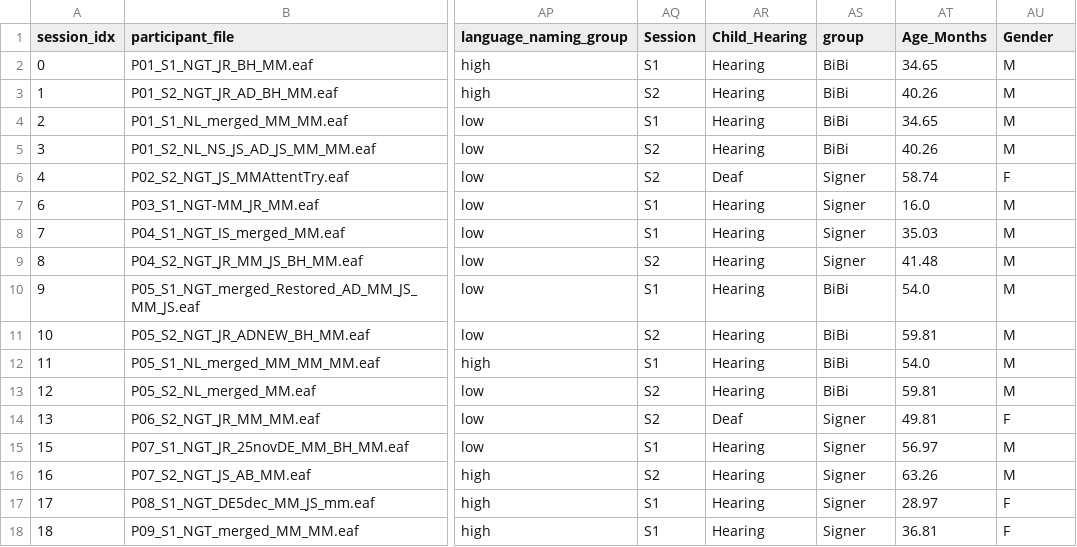
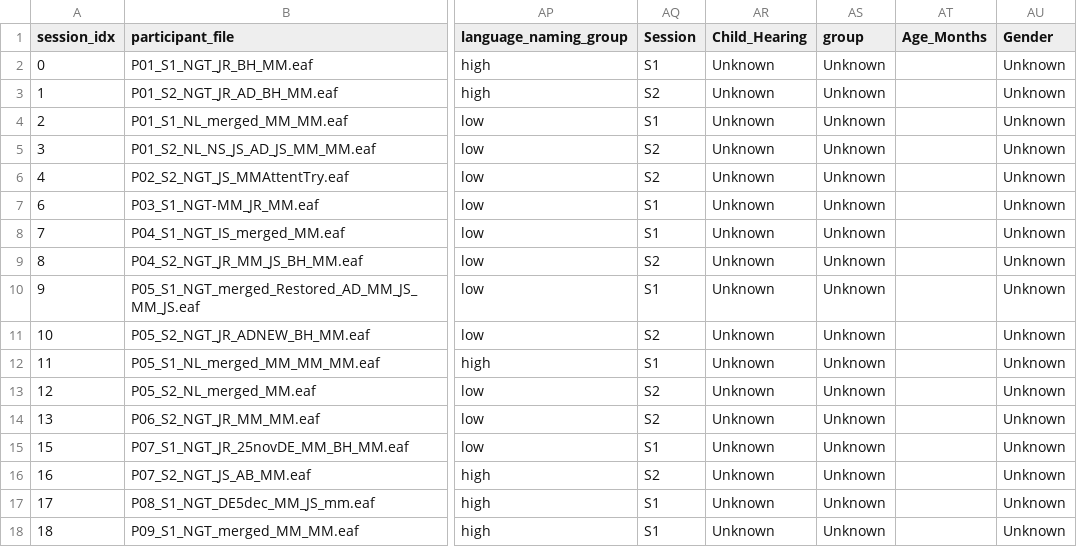
Before and after one commit to leekezar/leekezar.github.io, a CSV file: naming_assets/session_support_metadata.csv, drawn as a sheet; only a part is shown, gaps mark what is left out; the diff covers the shown part only; the diff names each change by its address in the sheet, - before the commit and + after, or states it on an @@ line.

```diff
--- a/naming_assets/session_support_metadata.csv
+++ b/naming_assets/session_support_metadata.csv
-AR2:AR5 (Child_Hearing): Hearing
+AR2:AR5 (Child_Hearing): Unknown
-AS2:AS5 (group): BiBi
+AS2:AS5 (group): Unknown
-AT2 (Age_Months): 34.65
+AT2 (Age_Months): (empty)
-AU2:AU5 (Gender): M
+AU2:AU5 (Gender): Unknown
-AT3 (Age_Months): 40.26
+AT3 (Age_Months): (empty)
-AT4 (Age_Months): 34.65
+AT4 (Age_Months): (empty)
-AT5 (Age_Months): 40.26
+AT5 (Age_Months): (empty)
-AR6 (Child_Hearing): Deaf
+AR6 (Child_Hearing): Unknown
-AS6:AS9 (group): Signer
+AS6:AS9 (group): Unknown
-AT6 (Age_Months): 58.74
+AT6 (Age_Months): (empty)
-AU6 (Gender): F
+AU6 (Gender): Unknown
-AR7:AR13 (Child_Hearing): Hearing
+AR7:AR13 (Child_Hearing): Unknown
-AT7 (Age_Months): 16.0
+AT7 (Age_Months): (empty)
-AU7:AU13 (Gender): M
+AU7:AU13 (Gender): Unknown
-AT8 (Age_Months): 35.03
+AT8 (Age_Months): (empty)
-AT9 (Age_Months): 41.48
+AT9 (Age_Months): (empty)
-AS10:AS13 (group): BiBi
+AS10:AS13 (group): Unknown
-AT10 (Age_Months): 54.0
+AT10 (Age_Months): (empty)
-AT11 (Age_Months): 59.81
+AT11 (Age_Months): (empty)
-AT12 (Age_Months): 54.0
+AT12 (Age_Months): (empty)
-AT13 (Age_Months): 59.81
+AT13 (Age_Months): (empty)
-AR14 (Child_Hearing): Deaf
+AR14 (Child_Hearing): Unknown
-AS14:AS18 (group): Signer
+AS14:AS18 (group): Unknown
-AT14 (Age_Months): 49.81
+AT14 (Age_Months): (empty)
-AU14 (Gender): F
+AU14 (Gender): Unknown
-AR15:AR18 (Child_Hearing): Hearing
+AR15:AR18 (Child_Hearing): Unknown
-AT15 (Age_Months): 56.97
+AT15 (Age_Months): (empty)
-AU15:AU16 (Gender): M
+AU15:AU16 (Gender): Unknown
-AT16 (Age_Months): 63.26
+AT16 (Age_Months): (empty)
-AT17 (Age_Months): 28.97
+AT17 (Age_Months): (empty)
-AU17:AU18 (Gender): F
+AU17:AU18 (Gender): Unknown
-AT18 (Age_Months): 36.81
+AT18 (Age_Months): (empty)
```
Also changed, not shown: 88 edited cells elsewhere in this file, naming_assets/flat_manifest.csv, naming_assets/session_language_hearing_support_counts.csv, 10 other files.
